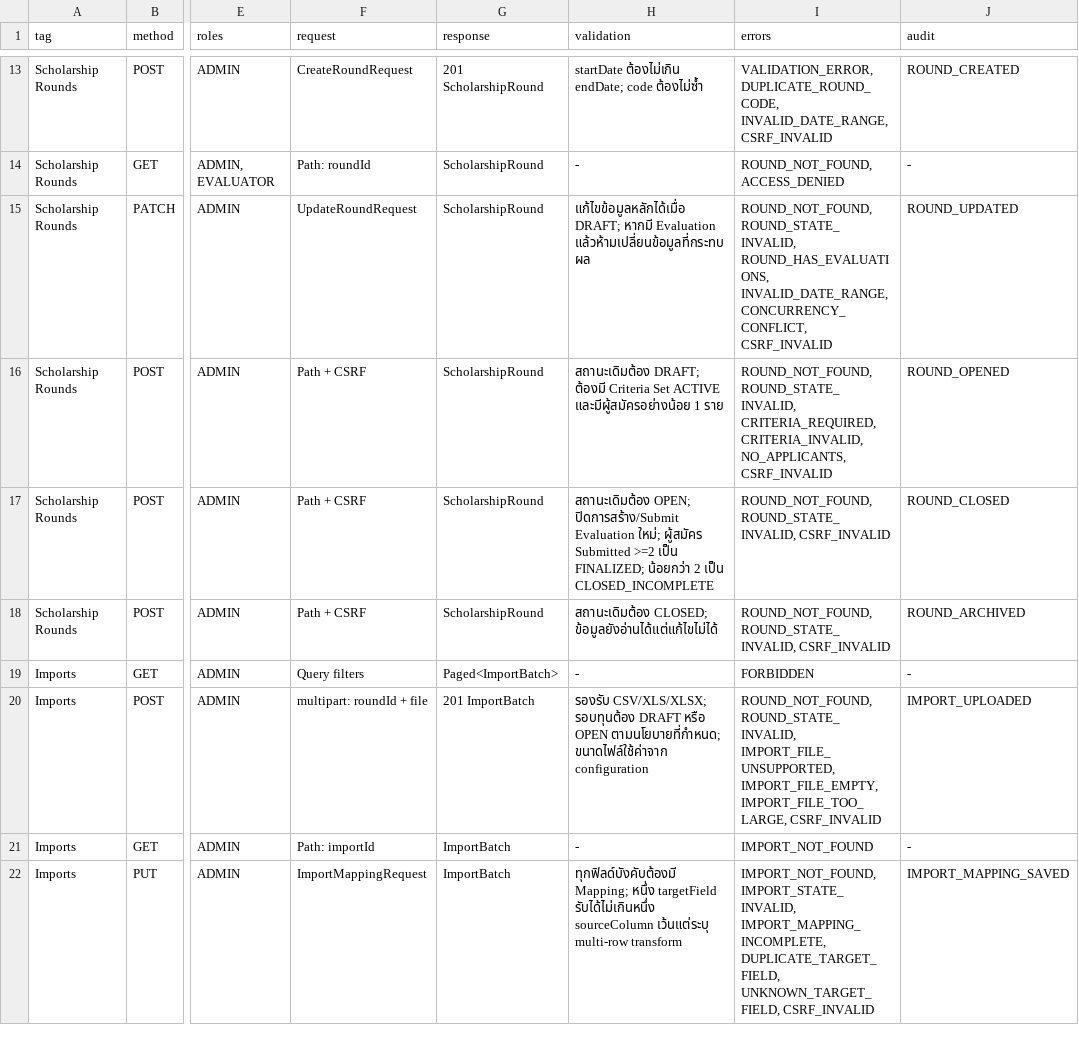
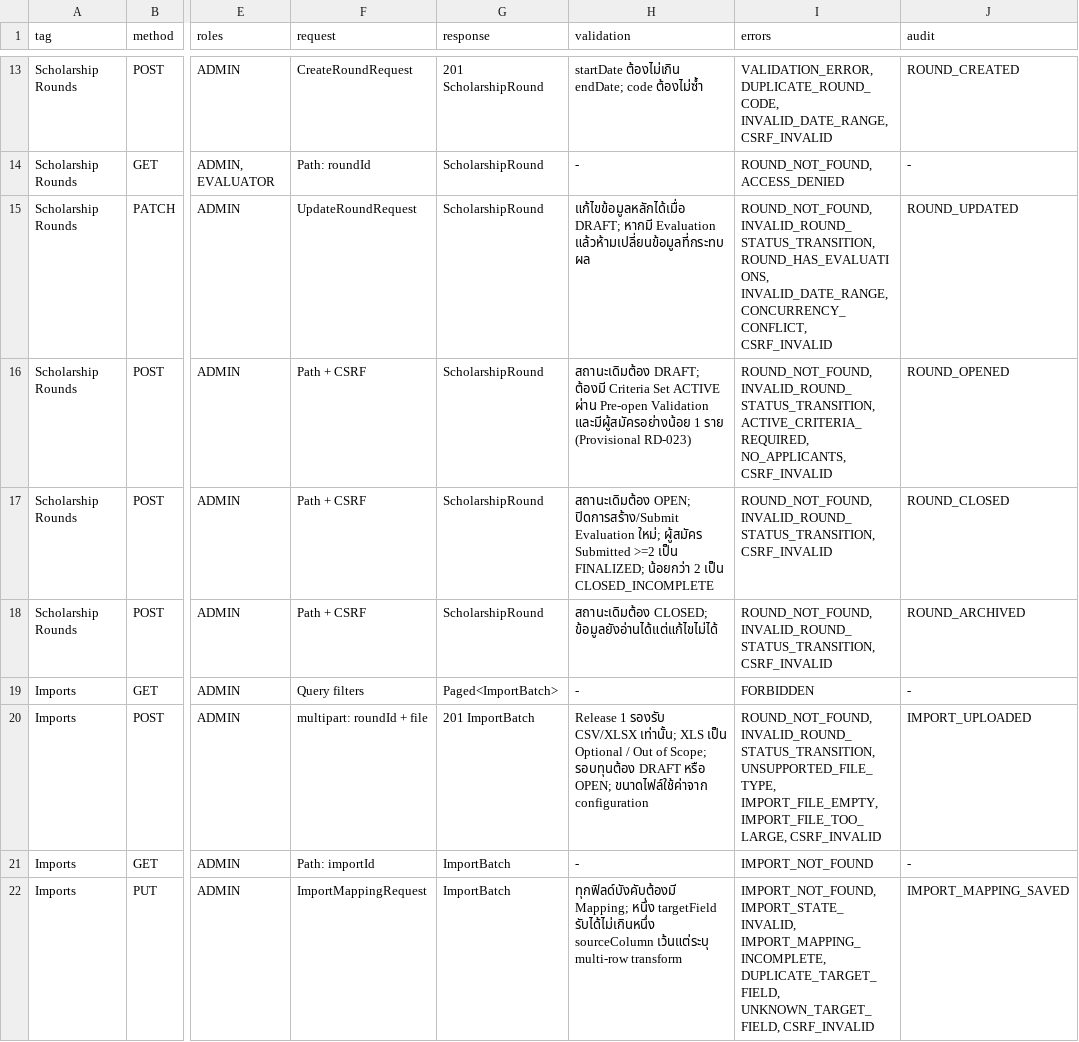
Before and after one commit to warattapobwaiarsa/SEMS_Docs, a CSV file: Design/API/endpoint-matrix.csv, drawn as a sheet; only a part is shown, gaps mark what is left out; the diff covers the shown part only; the diff names each change by its address in the sheet, - before the commit and + after, or states it on an @@ line.

Commit message:
docs: finalize production-ready SEMS documentation suite with PRD, System Architecture, Error Catalog, Traceability Matrix, and CI workflows

```diff
--- a/Design/API/endpoint-matrix.csv
+++ b/Design/API/endpoint-matrix.csv
-I15 (errors): ROUND_NOT_FOUND, ROUND_STATE_INVALID, ROUND_HAS_EVALUATIONS, INVALID_DATE_RANGE,…
+I15 (errors): ROUND_NOT_FOUND, INVALID_ROUND_STATUS_TRANSITION, ROUND_HAS_EVALUATIONS, INVALID_DATE_RANGE,…
-H16 (validation): …Set ACTIVE และมีผู้สมัครอย่างน้อย 1 ราย
+H16 (validation): …Set ACTIVE ผ่าน Pre-open Validation และมีผู้สมัครอย่างน้อย 1 ราย (Provisional RD-023)
-I16 (errors): ROUND_NOT_FOUND, ROUND_STATE_INVALID, CRITERIA_REQUIRED, CRITERIA_INVALID, NO_APPLICANTS, CSRF_INVALID
+I16 (errors): ROUND_NOT_FOUND, INVALID_ROUND_STATUS_TRANSITION, ACTIVE_CRITERIA_REQUIRED, NO_APPLICANTS, CSRF_INVALID
-I17:I18 (errors): ROUND_NOT_FOUND, ROUND_STATE_INVALID, CSRF_INVALID
+I17:I18 (errors): ROUND_NOT_FOUND, INVALID_ROUND_STATUS_TRANSITION, CSRF_INVALID
-H20 (validation): รองรับ CSV/XLS/XLSX; รอบทุนต้อง DRAFT หรือ OPEN ตามนโยบายที่กำหนด; ขนาดไฟล์ใช้ค่าจาก configuration
+H20 (validation): Release 1 รองรับ CSV/XLSX เท่านั้น; XLS เป็น Optional / Out of Scope; รอบทุนต้อง DRAFT หรือ OPEN; ขนาดไฟล์ใช้ค่าจาก configuration
-I20 (errors): ROUND_NOT_FOUND, ROUND_STATE_INVALID, IMPORT_FILE_UNSUPPORTED, IMPORT_FILE_EMPTY, IMPORT_FILE_TOO_LARGE,…
+I20 (errors): ROUND_NOT_FOUND, INVALID_ROUND_STATUS_TRANSITION, UNSUPPORTED_FILE_TYPE, IMPORT_FILE_EMPTY, IMPORT_FILE_TOO_LARGE,…
```
Also changed, not shown: 12 edited cells elsewhere in this file, 43 other files.
